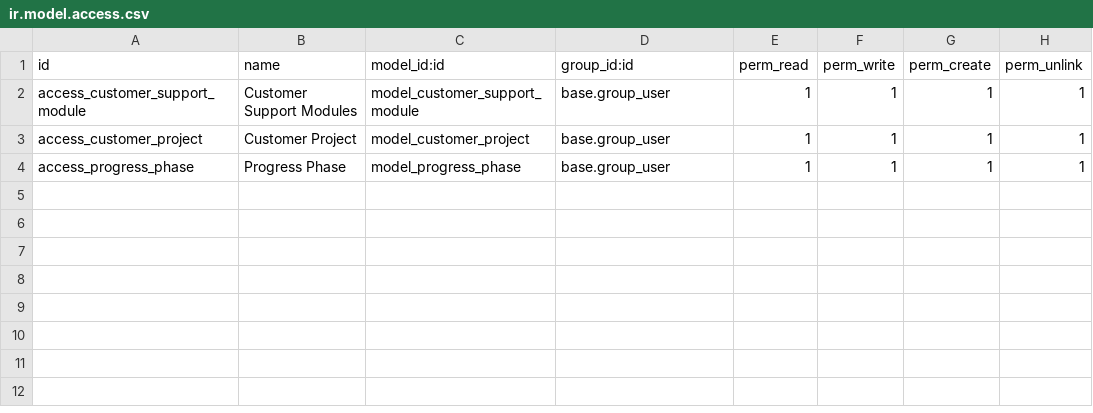
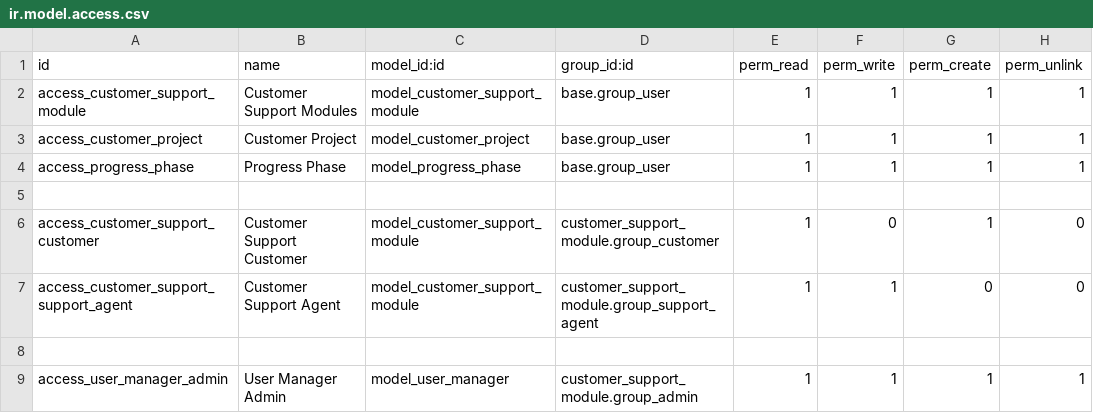
Before and after one commit to Vivek-Monger/Customer_Support_Module, a CSV file: security/ir.model.access.csv, drawn as a sheet; the diff names each change by its address in the sheet, - before the commit and + after, or states it on an @@ line.

Commit message:
Add user_manager.py and user_manager.xml

```diff
--- a/security/ir.model.access.csv
+++ b/security/ir.model.access.csv
+row 5: (empty)
+row 6: access_customer_support_customer | Customer Support Customer | model_customer_support_module | customer_support_module.group_customer | 1 | 0 | 1 | 0
+row 7: access_customer_support_support_agent | Customer Support Agent | model_customer_support_module | customer_support_module.group_support_agent | 1 | 1 | 0 | 0
+row 8: (empty)
+row 9: access_user_manager_admin | User Manager Admin | model_user_manager | customer_support_module.group_admin | 1 | 1 | 1 | 1
```
Also changed, not shown: 8 other files.
